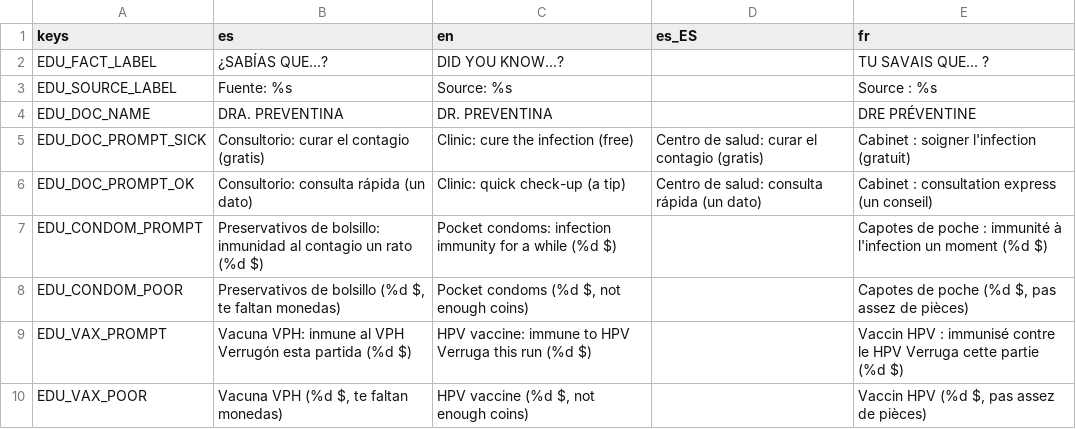
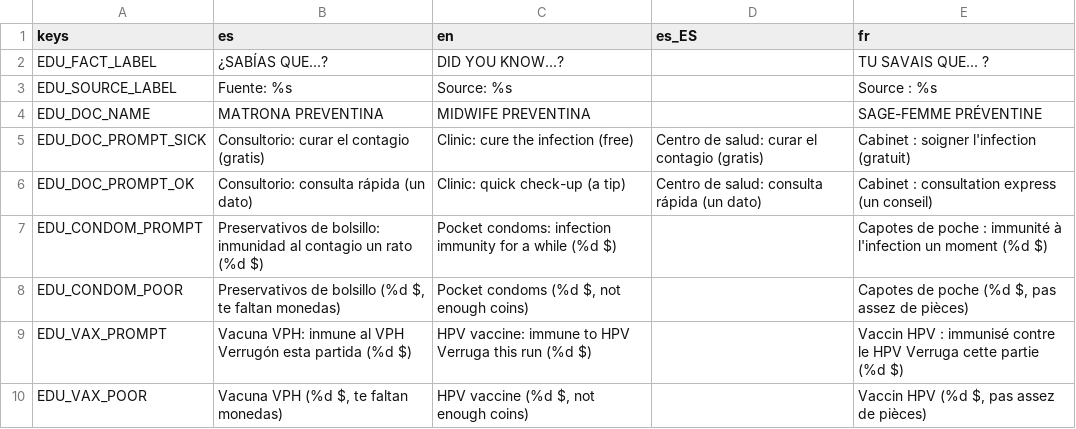
Before and after one commit to Vanne11/soul_knight, a CSV file: locale/edu.csv, drawn as a sheet; only a part is shown.

```diff
--- a/locale/edu.csv
+++ b/locale/edu.csv
@@ -3,3 +3,3 @@ EDU_FACT_LABEL,¿SABÍAS QUE...?,DID YOU KNOW...?,,TU SAVAIS QUE... ?
 EDU_SOURCE_LABEL,Fuente: %s,Source: %s,,Source : %s
-EDU_DOC_NAME,DRA. PREVENTINA,DR. PREVENTINA,,DRE PRÉVENTINE
+EDU_DOC_NAME,MATRONA PREVENTINA,MIDWIFE PREVENTINA,,SAGE-FEMME PRÉVENTINE
 EDU_DOC_PROMPT_SICK,Consultorio: curar el contagio (gratis),Clinic: cure the infection (free),Centro de salud: curar el contagio (gratis),Cabinet : soigner l'infection (gratuit)
```
Also changed, not shown: locale/lore.csv, locale/narrator_edu.csv, 16 other files.
